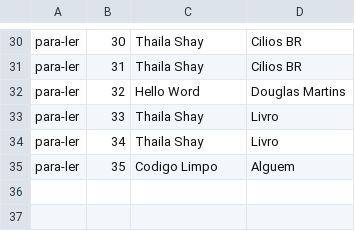
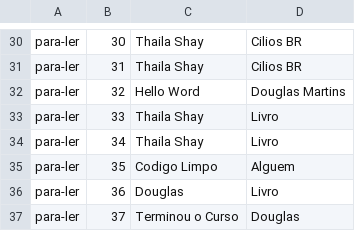
Before and after one commit to Douglasdsm/Asp.Net-Core, a CSV file: Alura.ListaLeitura/Alura.ListaLeitura.App/Repositorio/livros.csv, drawn as a sheet; only a part is shown, gaps mark what is left out; the diff names each change by its address in the sheet, - before the commit and + after, or states it on an @@ line.

Commit message:
Termino do Curso

```diff
--- a/Alura.ListaLeitura/Alura.ListaLeitura.App/Repositorio/livros.csv
+++ b/Alura.ListaLeitura/Alura.ListaLeitura.App/Repositorio/livros.csv
+row 36: para-ler | 36 | Douglas | Livro
+row 37: para-ler | 37 | Terminou o Curso | Douglas
```
Also changed, not shown: 27 other files.
